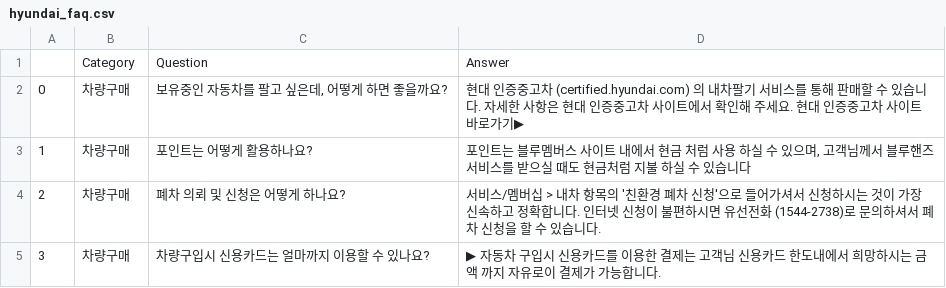
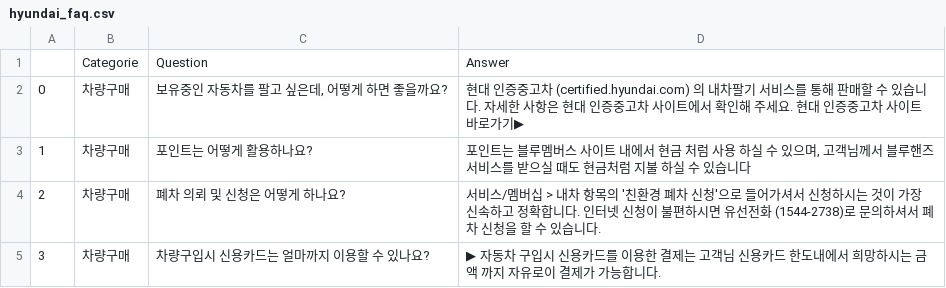
Before and after one commit to SKNETWORKS-FAMILY-AICAMP/SKN10-1st-5Team, a CSV file: khs980714/hyundai_faq.csv, drawn as a sheet; only a part is shown.

```diff
--- a/khs980714/hyundai_faq.csv
+++ b/khs980714/hyundai_faq.csv
@@ -1,2 +1,2 @@
-,Category,Question,Answer
+,Categorie,Question,Answer
 0,차량구매,"보유중인 자동차를 팔고 싶은데, 어떻게 하면 좋을까요?",현대 인증중고차 (certified.hyundai.com) 의 내차팔기 서비스를 통해 판매할 수 있습니다. 자세한 사항은 현대 인증중고차 사이트에서 확인해 주세요. 현대 인증중고차 사이트 바로가기▶
```
Also changed, not shown: 1 other file.
